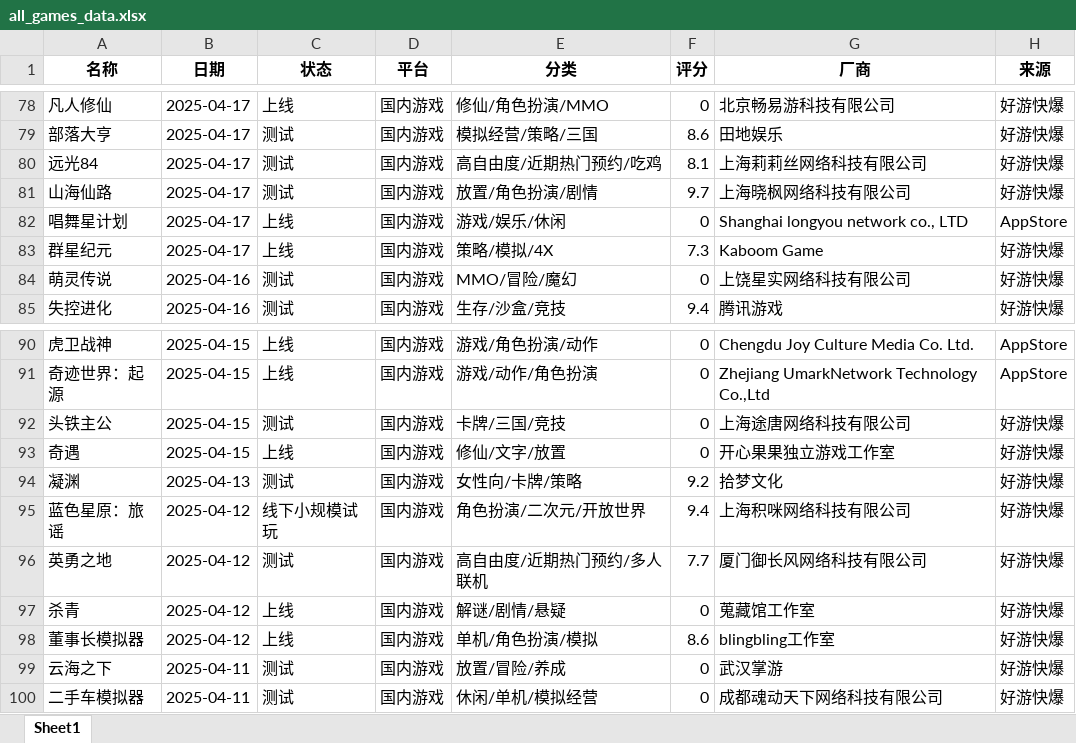
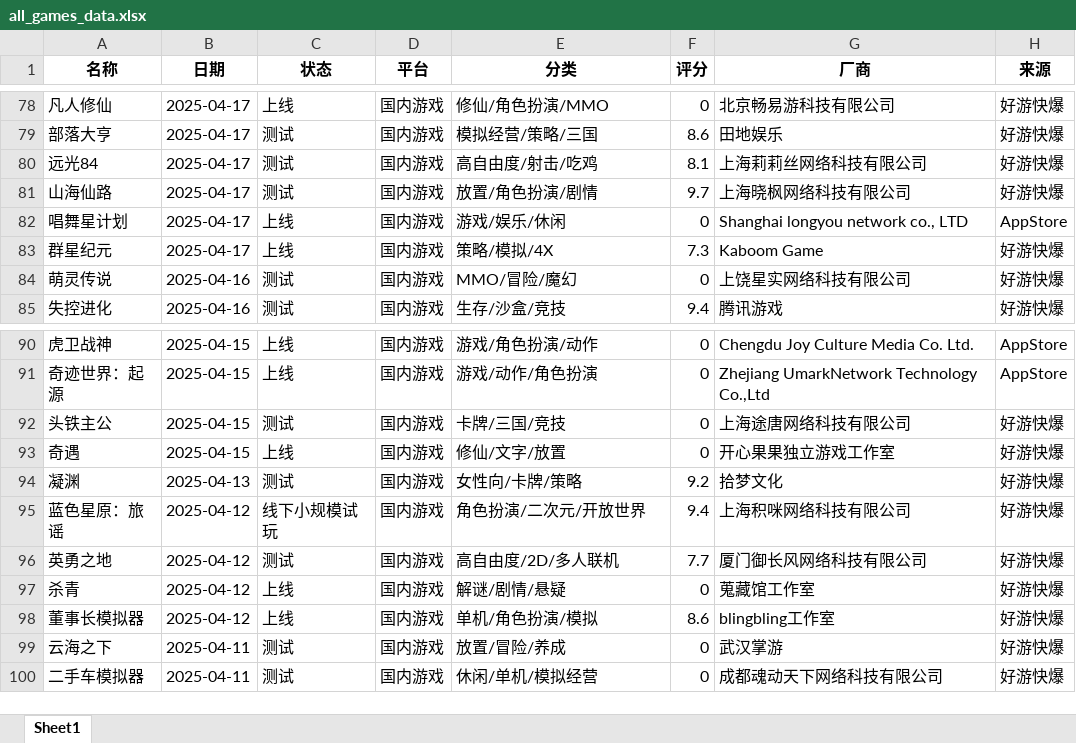
Before and after one commit to FredericMN/Game_monitor, an Excel workbook: data/all_games_data.xlsx, sheet Sheet1, drawn as a sheet; only a part is shown, gaps mark what is left out; values as stored, in another font and other column widths than the file's, no borders; the diff names each change by its address in the sheet, - before the commit and + after, or states it on an @@ line.

Commit message:
-update

```diff
--- a/data/all_games_data.xlsx (sheet Sheet1)
+++ b/data/all_games_data.xlsx (sheet Sheet1)
-E80 (分类): 高自由度/近期热门预约/吃鸡
+E80 (分类): 高自由度/射击/吃鸡
-E96 (分类): 高自由度/近期热门预约/多人联机
+E96 (分类): 高自由度/2D/多人联机
```
